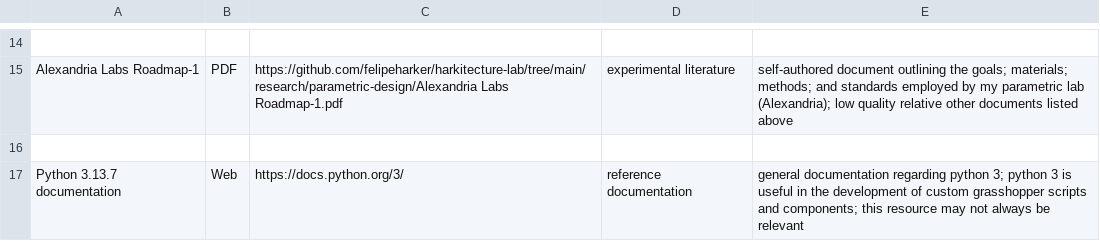
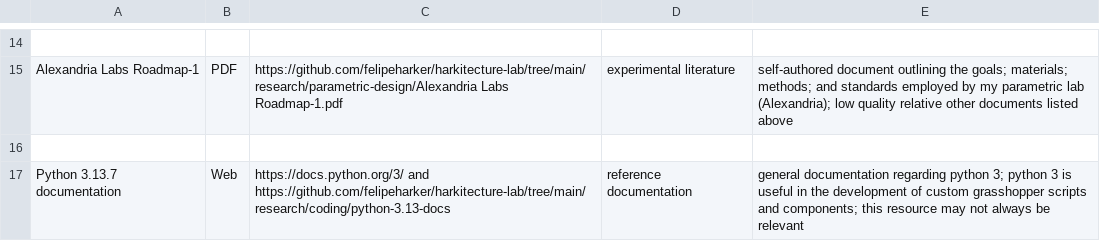
Before and after one commit to felipeharker/alexandria-lab, a CSV file: experiments/artificial-intelligence/resource-index.csv, drawn as a sheet; only a part is shown, gaps mark what is left out.

Commit message:
Update resource-index.csv

```diff
--- a/experiments/artificial-intelligence/resource-index.csv
+++ b/experiments/artificial-intelligence/resource-index.csv
@@ -16,2 +16,2 @@ Alexandria Labs Roadmap-1, PDF,https://github.com/felipeharker/harkitecture-lab/
 
-Python 3.13.7 documentation, Web, https://docs.python.org/3/, reference documentation, general documentation regarding python 3; python 3 is useful in the development of custom grasshopper scripts and components; this resource may not always be relevant
+Python 3.13.7 documentation, Web, https://docs.python.org/3/ and https://github.com/felipeharker/harkitecture-lab/tree/main/research/coding/python-3.13-docs, reference documentation, general documentation regarding python 3; python 3 is useful in the development of custom grasshopper scripts and components; this resource may not always be relevant
```
